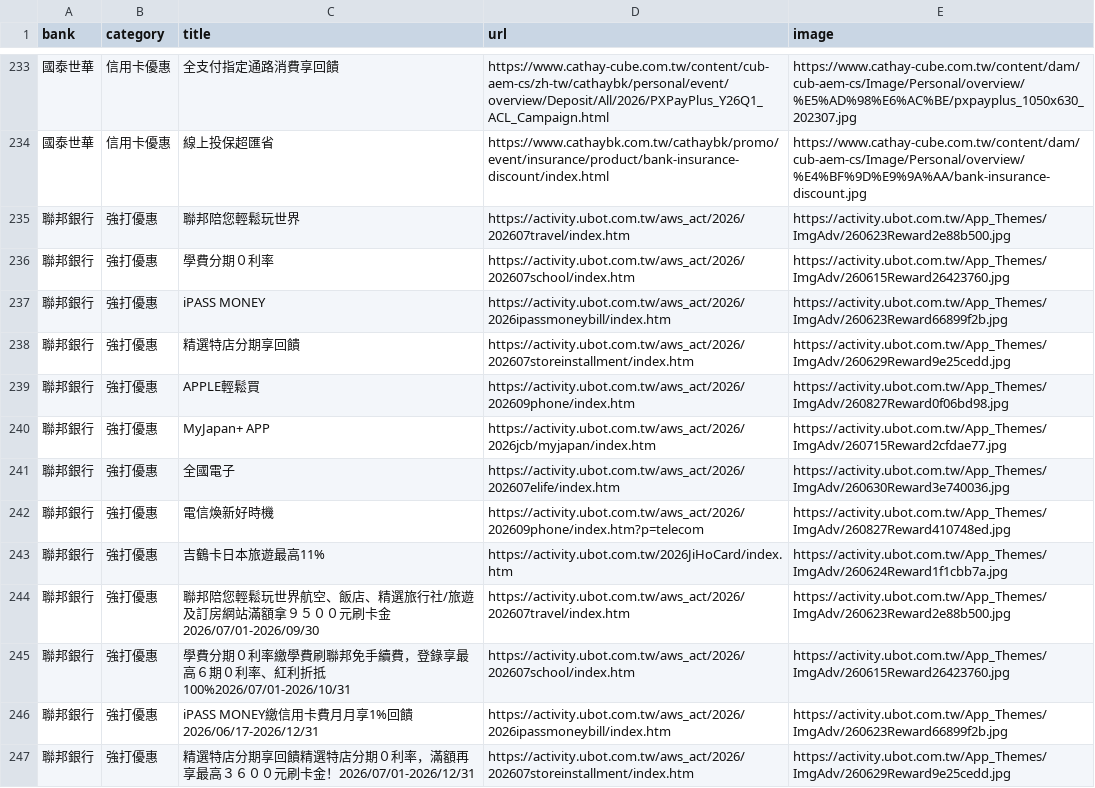
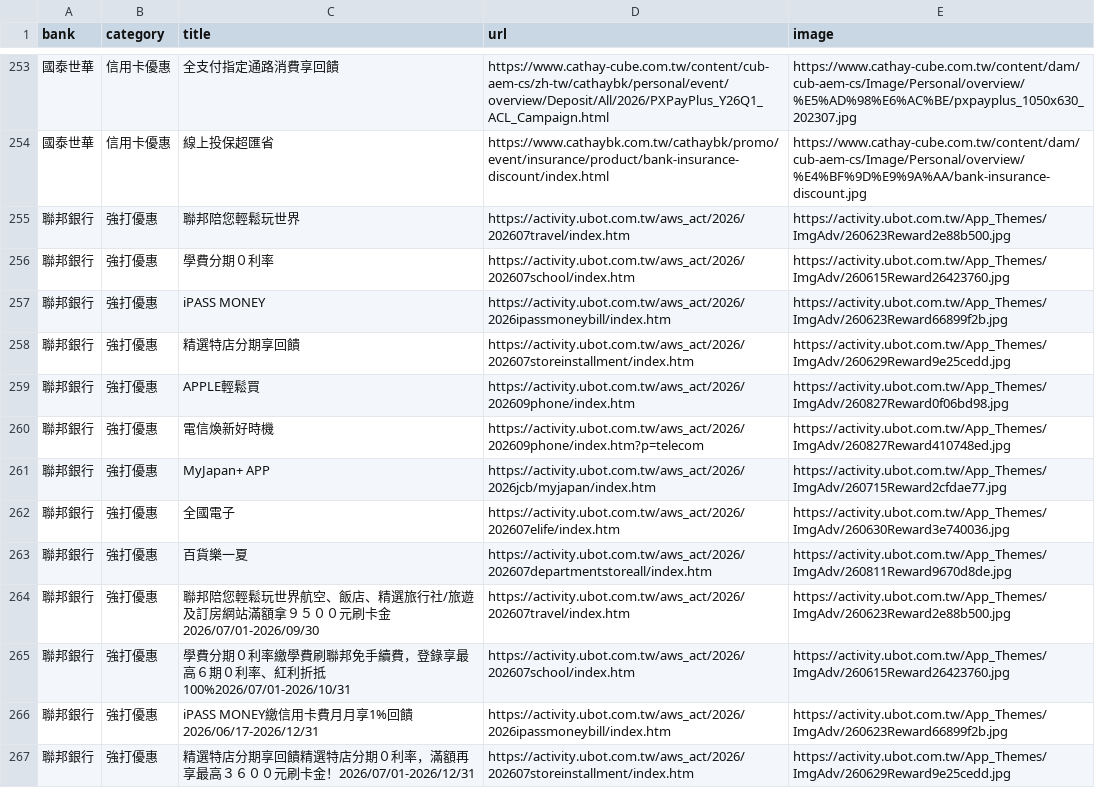
Before and after one commit to Kaiweng/Credit-Cards, a CSV file: all_bank_offers.csv, drawn as a sheet; only a part is shown, gaps mark what is left out; addresses are those after the commit; the diff covers the shown part only; the diff names each change by its address in the sheet, - before the commit and + after, or states it on an @@ line.

```diff
--- a/all_bank_offers.csv
+++ b/all_bank_offers.csv
+row 260: 聯邦銀行 | 強打優惠 | 電信煥新好時機 | https://activity.ubot.com.tw/aws_act/2026/202609phone/index.htm?p=telecom | https://activity.ubot.com.tw/App_Themes/ImgAdv/260827Reward410748ed.jpg
-C263 (title): 電信煥新好時機
+C263 (title): 百貨樂一夏
-D263 (url): https://activity.ubot.com.tw/aws_act/2026/202609phone/index.htm?p=telecom
+D263 (url): https://activity.ubot.com.tw/aws_act/2026/202607departmentstoreall/index.htm
-E263 (image): https://activity.ubot.com.tw/App_Themes/ImgAdv/260827Reward410748ed.jpg
+E263 (image): https://activity.ubot.com.tw/App_Themes/ImgAdv/260811Reward9670d8de.jpg
@@ row 243 moved to row 273: 聯邦銀行 @@
```
Also changed, not shown: 24 added rows, 1 removed row, 13 moved rows and 8 edited cells elsewhere in this file, 2 other files.
